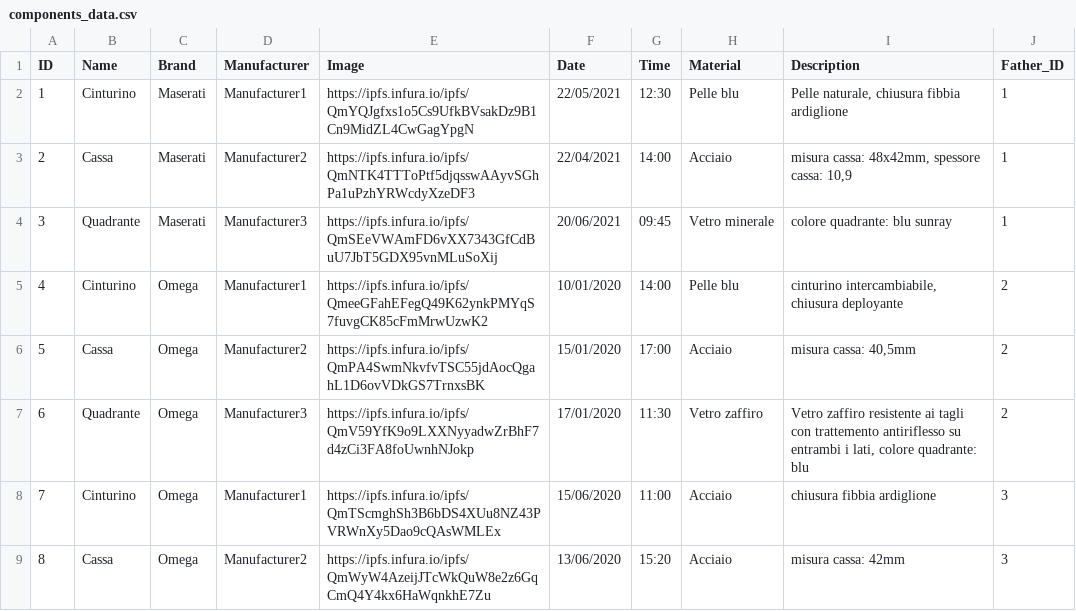
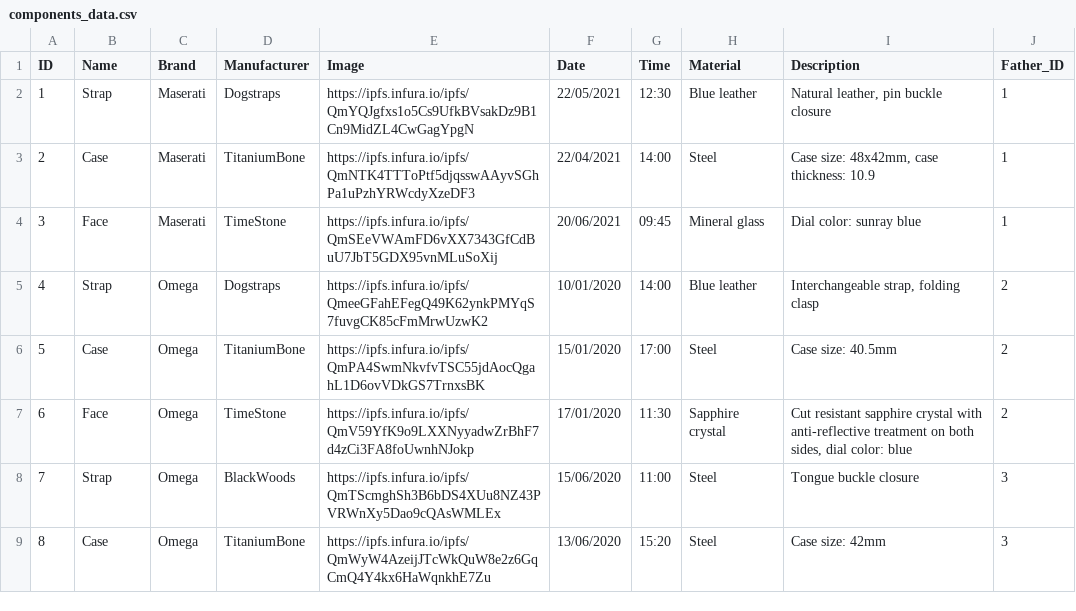
Before and after one commit to ManuelGabrielli/BlockchainProject2022, a CSV file: mint_contracts/components_data.csv, drawn as a sheet; only a part is shown; the diff covers the shown part only.

```diff
--- a/mint_contracts/components_data.csv
+++ b/mint_contracts/components_data.csv
@@ -1,9 +1,9 @@
 ID;Name;Brand;Manufacturer;Image;Date;Time;Material;Description;Father_ID
-1;Cinturino;Maserati;Manufacturer1;https://ipfs.infura.io/ipfs/QmYQJgfxs1o5Cs9UfkBVsakDz9B1Cn9MidZL4CwGagYpgN;22/05/2021;12:30;Pelle blu;Pelle naturale, chiusura fibbia ardiglione;1
-2;Cassa;Maserati;Manufacturer2;https://ipfs.infura.io/ipfs/QmNTK4TTToPtf5djqsswAAyvSGhPa1uPzhYRWcdyXzeDF3;22/04/2021;14:00;Acciaio;misura cassa: 48x42mm, spessore cassa: 10,9;1
-3;Quadrante;Maserati;Manufacturer3;https://ipfs.infura.io/ipfs/QmSEeVWAmFD6vXX7343GfCdBuU7JbT5GDX95vnMLuSoXij;20/06/2021;09:45;Vetro minerale;colore quadrante: blu sunray;1
-4;Cinturino;Omega;Manufacturer1;https://ipfs.infura.io/ipfs/QmeeGFahEFegQ49K62ynkPMYqS7fuvgCK85cFmMrwUzwK2;10/01/2020;14:00;Pelle blu;cinturino intercambiabile, chiusura deployante;2
-5;Cassa;Omega;Manufacturer2;https://ipfs.infura.io/ipfs/QmPA4SwmNkvfvTSC55jdAocQgahL1D6ovVDkGS7TrnxsBK;15/01/2020;17:00;Acciaio;misura cassa: 40,5mm;2
-6;Quadrante;Omega;Manufacturer3;https://ipfs.infura.io/ipfs/QmV59YfK9o9LXXNyyadwZrBhF7d4zCi3FA8foUwnhNJokp;17/01/2020;11:30;Vetro zaffiro;Vetro zaffiro resistente ai tagli con trattemento antiriflesso su entrambi i lati, colore quadrante: blu;2
-7;Cinturino;Omega;Manufacturer1;https://ipfs.infura.io/ipfs/QmTScmghSh3B6bDS4XUu8NZ43PVRWnXy5Dao9cQAsWMLEx;15/06/2020;11:00;Acciaio;chiusura fibbia ardiglione;3
-8;Cassa;Omega;Manufacturer2;https://ipfs.infura.io/ipfs/QmWyW4AzeijJTcWkQuW8e2z6GqCmQ4Y4kx6HaWqnkhE7Zu;13/06/2020;15:20;Acciaio;misura cassa: 42mm;3
+1;Strap;Maserati;Dogstraps;https://ipfs.infura.io/ipfs/QmYQJgfxs1o5Cs9UfkBVsakDz9B1Cn9MidZL4CwGagYpgN;22/05/2021;12:30;Blue leather; Natural leather, pin buckle closure;1
+2;Case;Maserati;TitaniumBone;https://ipfs.infura.io/ipfs/QmNTK4TTToPtf5djqsswAAyvSGhPa1uPzhYRWcdyXzeDF3;22/04/2021;14:00;Steel; Case size: 48x42mm, case thickness: 10.9;1
+3;Face;Maserati;TimeStone;https://ipfs.infura.io/ipfs/QmSEeVWAmFD6vXX7343GfCdBuU7JbT5GDX95vnMLuSoXij;20/06/2021;09:45;Mineral glass; Dial color: sunray blue;1
+4;Strap;Omega;Dogstraps;https://ipfs.infura.io/ipfs/QmeeGFahEFegQ49K62ynkPMYqS7fuvgCK85cFmMrwUzwK2;10/01/2020;14:00;Blue leather; Interchangeable strap, folding clasp;2
+5;Case;Omega;TitaniumBone;https://ipfs.infura.io/ipfs/QmPA4SwmNkvfvTSC55jdAocQgahL1D6ovVDkGS7TrnxsBK;15/01/2020;17:00;Steel; Case size: 40.5mm;2
+6;Face;Omega;TimeStone;https://ipfs.infura.io/ipfs/QmV59YfK9o9LXXNyyadwZrBhF7d4zCi3FA8foUwnhNJokp;17/01/2020;11:30;Sapphire crystal; Cut resistant sapphire crystal with anti-reflective treatment on both sides, dial color: blue;2
+7;Strap;Omega;BlackWoods;https://ipfs.infura.io/ipfs/QmTScmghSh3B6bDS4XUu8NZ43PVRWnXy5Dao9cQAsWMLEx;15/06/2020;11:00;Steel; Tongue buckle closure;3
+8;Case;Omega;TitaniumBone;https://ipfs.infura.io/ipfs/QmWyW4AzeijJTcWkQuW8e2z6GqCmQ4Y4kx6HaWqnkhE7Zu;13/06/2020;15:20;Steel; Case size: 42mm;3
```
Also changed, not shown: 16 edited cells elsewhere in this file, mint_contracts/watches_data.csv, 7 other files.
